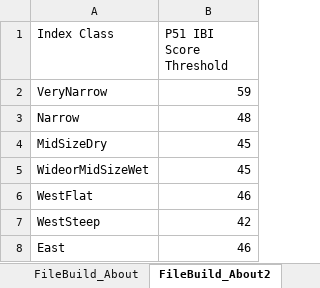
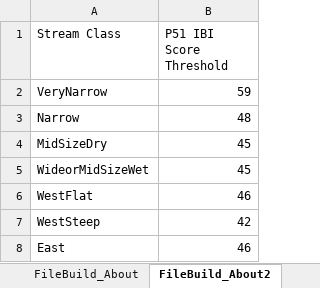
Before and after one commit to Blocktt/EGLEtools, an Excel workbook: inst/apps/EGLEtools/external/RMD/files/OutputFileSubtabs.xlsx, sheet FileBuild_About2, drawn as a sheet; values as stored, in another font and other column widths than the file's, no borders; the diff names each change by its address in the sheet, - before the commit and + after, or states it on an @@ line.

```diff
--- a/inst/apps/EGLEtools/external/RMD/files/OutputFileSubtabs.xlsx (sheet FileBuild_About2)
+++ b/inst/apps/EGLEtools/external/RMD/files/OutputFileSubtabs.xlsx (sheet FileBuild_About2)
-A1: Index Class
+A1: Stream Class
```
Also changed, not shown: sheet South_Classes, sheet North_Classes, 12 other files.
